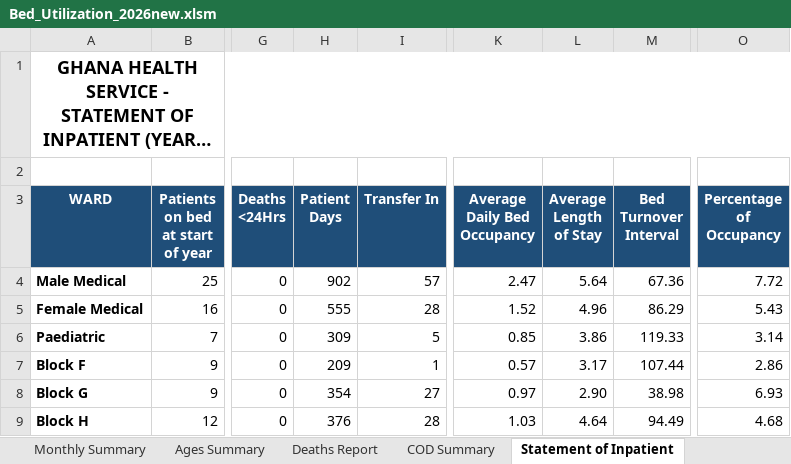
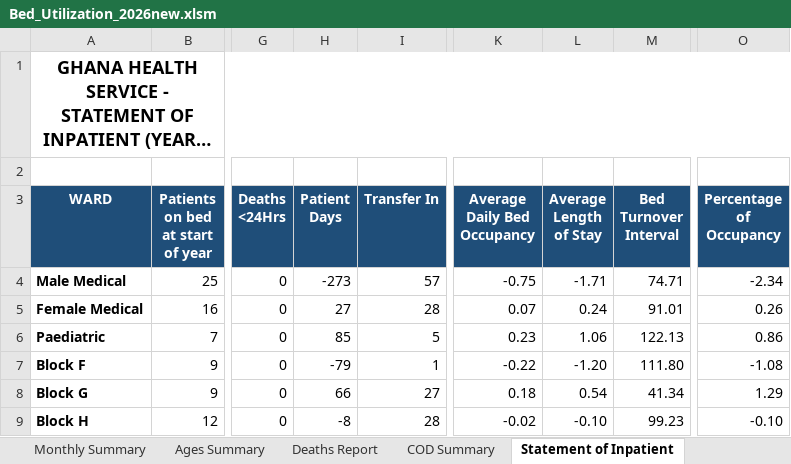
Before and after one commit to kelibst/bedutilization, an Excel workbook: Bed_Utilization_2026new.xlsm, sheet Statement of Inpatient, drawn as a sheet; only a part is shown, gaps mark what is left out; long unchanged cells end in …; values as stored, in another font and other column widths than the file's, no borders; the diff covers the shown part only; the diff names each change by its address in the sheet, - before the commit and + after, or states it on an @@ line.

```diff
--- a/Bed_Utilization_2026new.xlsm (sheet Statement of Inpatient)
+++ b/Bed_Utilization_2026new.xlsm (sheet Statement of Inpatient)
-H4 (Patient Days): 902
+H4 (Patient Days): -273
-K4 (Average Daily Bed Occupancy): 2.47
+K4 (Average Daily Bed Occupancy): -0.75
-L4 (Average Length of Stay): 5.64
+L4 (Average Length of Stay): -1.71
-M4 (Bed Turnover Interval): 67.36
+M4 (Bed Turnover Interval): 74.71
-O4 (Percentage of Occupancy): 7.72
+O4 (Percentage of Occupancy): -2.34
-H5 (Patient Days): 555
+H5 (Patient Days): 27
-K5 (Average Daily Bed Occupancy): 1.52
+K5 (Average Daily Bed Occupancy): 0.07
-L5 (Average Length of Stay): 4.96
+L5 (Average Length of Stay): 0.24
-M5 (Bed Turnover Interval): 86.29
+M5 (Bed Turnover Interval): 91.01
-O5 (Percentage of Occupancy): 5.43
+O5 (Percentage of Occupancy): 0.26
-H6 (Patient Days): 309
+H6 (Patient Days): 85
-K6 (Average Daily Bed Occupancy): 0.85
+K6 (Average Daily Bed Occupancy): 0.23
-L6 (Average Length of Stay): 3.86
+L6 (Average Length of Stay): 1.06
-M6 (Bed Turnover Interval): 119.33
+M6 (Bed Turnover Interval): 122.13
-O6 (Percentage of Occupancy): 3.14
+O6 (Percentage of Occupancy): 0.86
-H7 (Patient Days): 209
+H7 (Patient Days): -79
-K7 (Average Daily Bed Occupancy): 0.57
+K7 (Average Daily Bed Occupancy): -0.22
-L7 (Average Length of Stay): 3.17
+L7 (Average Length of Stay): -1.20
-M7 (Bed Turnover Interval): 107.44
+M7 (Bed Turnover Interval): 111.80
-O7 (Percentage of Occupancy): 2.86
+O7 (Percentage of Occupancy): -1.08
-H8 (Patient Days): 354
+H8 (Patient Days): 66
-K8 (Average Daily Bed Occupancy): 0.97
+K8 (Average Daily Bed Occupancy): 0.18
-L8 (Average Length of Stay): 2.90
+L8 (Average Length of Stay): 0.54
-M8 (Bed Turnover Interval): 38.98
+M8 (Bed Turnover Interval): 41.34
-O8 (Percentage of Occupancy): 6.93
+O8 (Percentage of Occupancy): 1.29
-H9 (Patient Days): 376
+H9 (Patient Days): -8
-K9 (Average Daily Bed Occupancy): 1.03
+K9 (Average Daily Bed Occupancy): -0.02
-L9 (Average Length of Stay): 4.64
+L9 (Average Length of Stay): -0.10
-M9 (Bed Turnover Interval): 94.49
+M9 (Bed Turnover Interval): 99.23
-O9 (Percentage of Occupancy): 4.68
+O9 (Percentage of Occupancy): -0.10
```
Also changed, not shown: 18 edited cells elsewhere in this sheet, sheet Monthly Summary, sheet Male Medical, sheet Female Medical, sheet Male Emergency, sheet Neonatal, sheet Block H, 5 more sheets, other sheet tabs, formulas that keep their value, charts or pictures, 8 other files.
